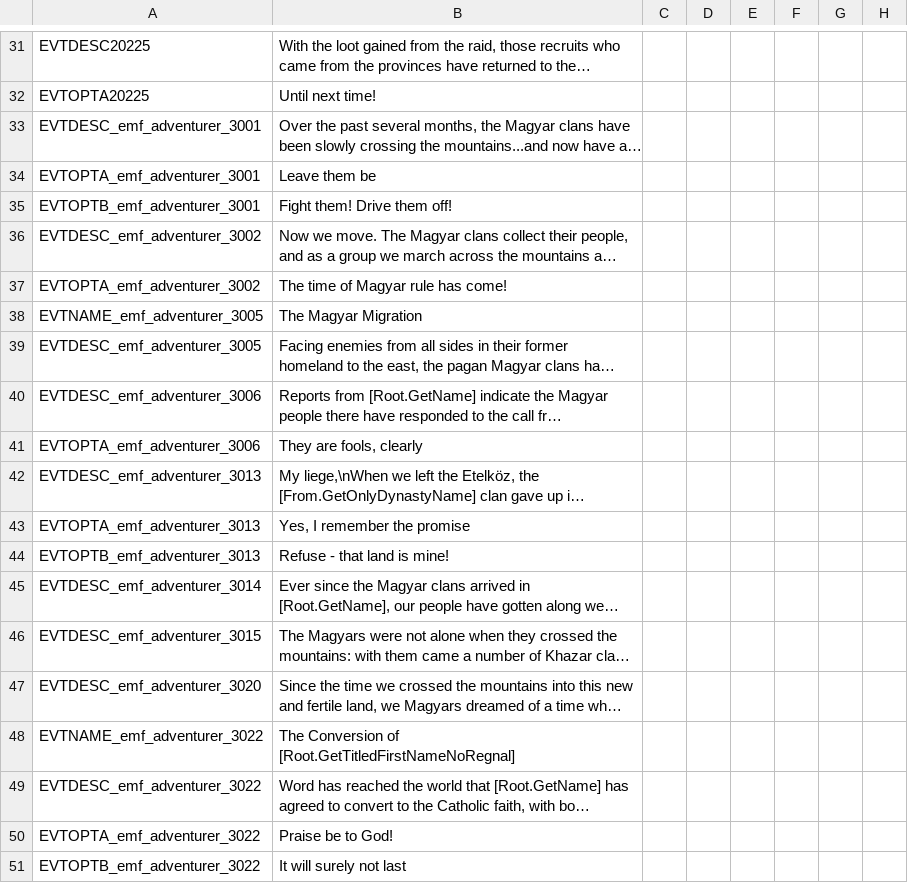
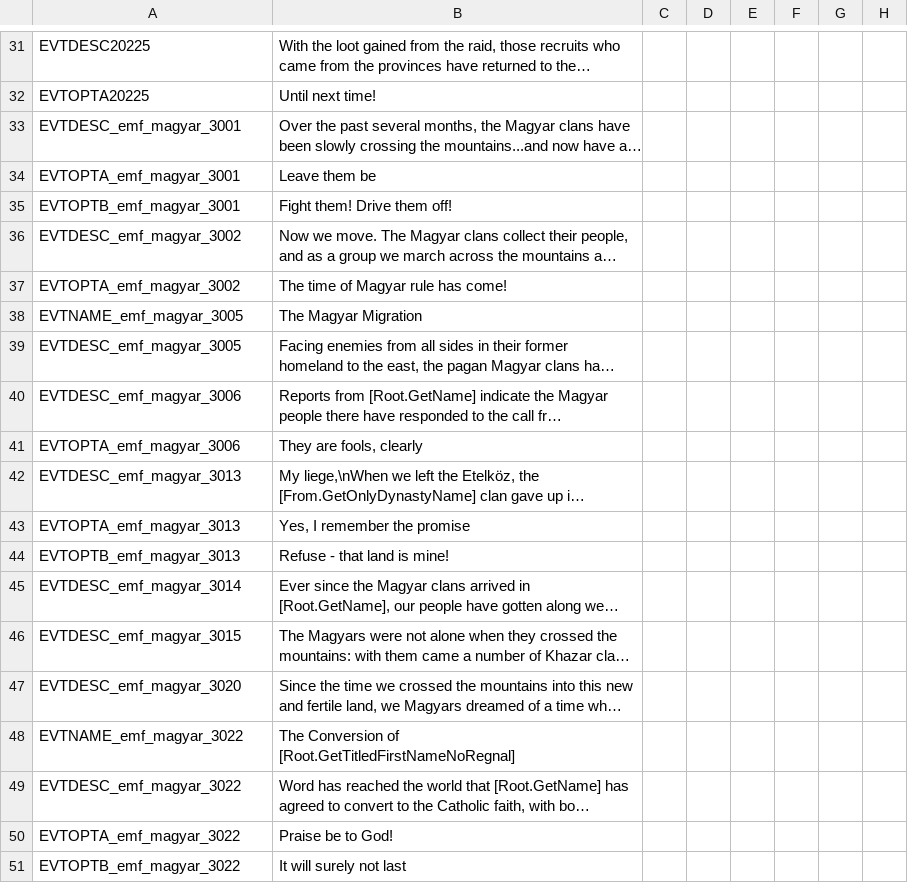
Before and after one commit to EMFTeam/EMF, a CSV file: EMF/localisation/zz~emf_magyars.csv, drawn as a sheet; only a part is shown, gaps mark what is left out; long unchanged cells end in …; the diff names each change by its address in the sheet, - before the commit and + after, or states it on an @@ line.

Commit message:
changed namespace to emf_magyar

```diff
--- a/EMF/localisation/zz~emf_magyars.csv
+++ b/EMF/localisation/zz~emf_magyars.csv
-A33: EVTDESC_emf_adventurer_3001
+A33: EVTDESC_emf_magyar_3001
-A34: EVTOPTA_emf_adventurer_3001
+A34: EVTOPTA_emf_magyar_3001
-A35: EVTOPTB_emf_adventurer_3001
+A35: EVTOPTB_emf_magyar_3001
-A36: EVTDESC_emf_adventurer_3002
+A36: EVTDESC_emf_magyar_3002
-A37: EVTOPTA_emf_adventurer_3002
+A37: EVTOPTA_emf_magyar_3002
-A38: EVTNAME_emf_adventurer_3005
+A38: EVTNAME_emf_magyar_3005
-A39: EVTDESC_emf_adventurer_3005
+A39: EVTDESC_emf_magyar_3005
-A40: EVTDESC_emf_adventurer_3006
+A40: EVTDESC_emf_magyar_3006
-A41: EVTOPTA_emf_adventurer_3006
+A41: EVTOPTA_emf_magyar_3006
-A42: EVTDESC_emf_adventurer_3013
+A42: EVTDESC_emf_magyar_3013
-A43: EVTOPTA_emf_adventurer_3013
+A43: EVTOPTA_emf_magyar_3013
-A44: EVTOPTB_emf_adventurer_3013
+A44: EVTOPTB_emf_magyar_3013
-A45: EVTDESC_emf_adventurer_3014
+A45: EVTDESC_emf_magyar_3014
-A46: EVTDESC_emf_adventurer_3015
+A46: EVTDESC_emf_magyar_3015
-A47: EVTDESC_emf_adventurer_3020
+A47: EVTDESC_emf_magyar_3020
-A48: EVTNAME_emf_adventurer_3022
+A48: EVTNAME_emf_magyar_3022
-A49: EVTDESC_emf_adventurer_3022
+A49: EVTDESC_emf_magyar_3022
-A50: EVTOPTA_emf_adventurer_3022
+A50: EVTOPTA_emf_magyar_3022
-A51: EVTOPTB_emf_adventurer_3022
+A51: EVTOPTB_emf_magyar_3022
```
Also changed, not shown: 1 other file.
